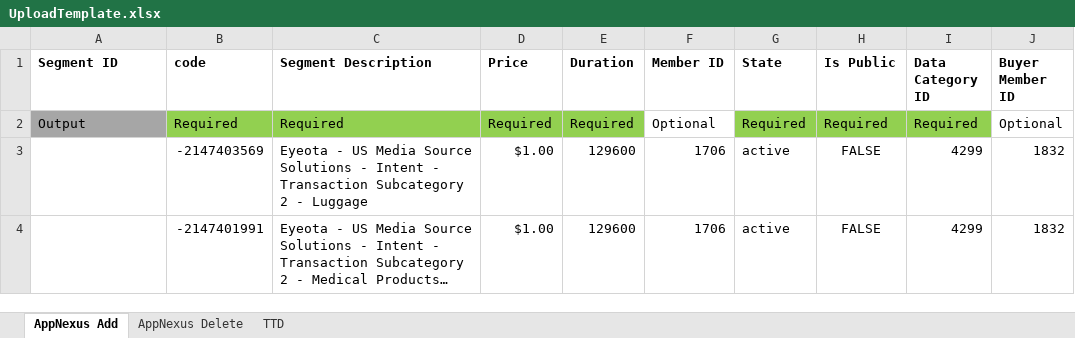
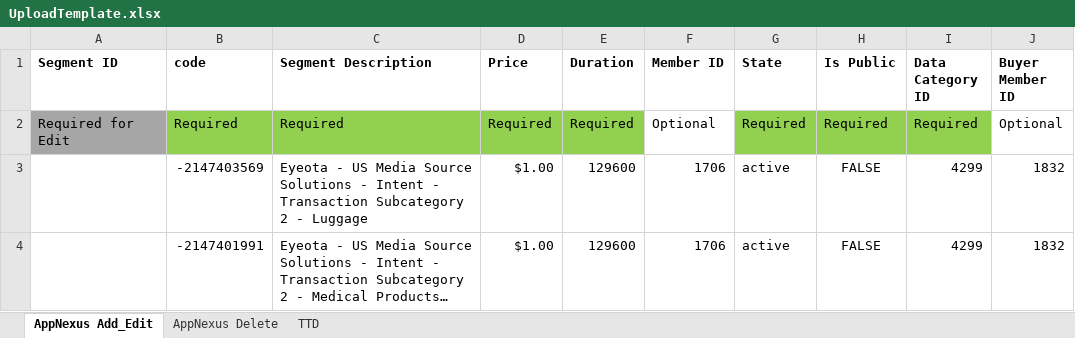
Before and after one commit to asoh90/localplatformsapp, an Excel workbook: UploadTemplate.xlsx, sheet AppNexus Add_Edit, drawn as a sheet; long unchanged cells end in …; values as stored, in another font and other column widths than the file's, no borders; the diff names each change by its address in the sheet, - before the commit and + after, or states it on an @@ line.

Commit message:
changed UploadTemplate.xlsx

```diff
--- a/UploadTemplate.xlsx (sheet AppNexus Add_Edit)
+++ b/UploadTemplate.xlsx (sheet AppNexus Add_Edit)
-sheet tab: AppNexus Add
+sheet tab: AppNexus Add_Edit
-A2 (Segment ID): Output
+A2 (Segment ID): Required for Edit
```
